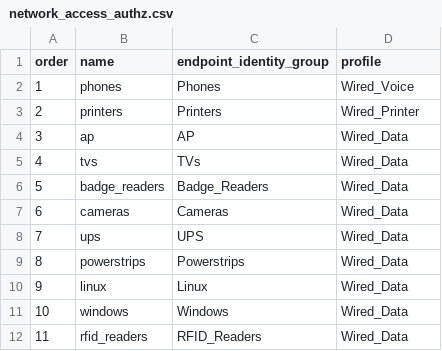
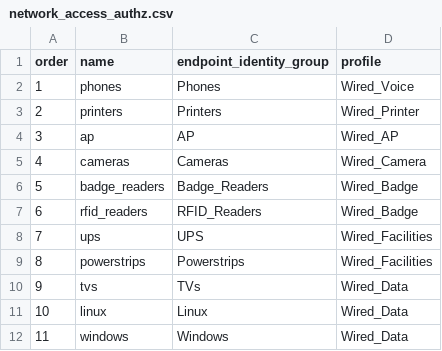
Before and after one commit to QB4DEVOPS/ise-nac, a CSV file: network_access_authz.csv, drawn as a sheet.

```diff
--- a/network_access_authz.csv
+++ b/network_access_authz.csv
@@ -3,10 +3,10 @@ order,name,endpoint_identity_group,profile
 2,printers,Printers,Wired_Printer
-3,ap,AP,Wired_Data
-4,tvs,TVs,Wired_Data
-5,badge_readers,Badge_Readers,Wired_Data
-6,cameras,Cameras,Wired_Data
-7,ups,UPS,Wired_Data
-8,powerstrips,Powerstrips,Wired_Data
-9,linux,Linux,Wired_Data
-10,windows,Windows,Wired_Data
-11,rfid_readers,RFID_Readers,Wired_Data
+3,ap,AP,Wired_AP
+4,cameras,Cameras,Wired_Camera
+5,badge_readers,Badge_Readers,Wired_Badge
+6,rfid_readers,RFID_Readers,Wired_Badge
+7,ups,UPS,Wired_Facilities
+8,powerstrips,Powerstrips,Wired_Facilities
+9,tvs,TVs,Wired_Data
+10,linux,Linux,Wired_Data
+11,windows,Windows,Wired_Data
```
Also changed, not shown: 8 other files.
